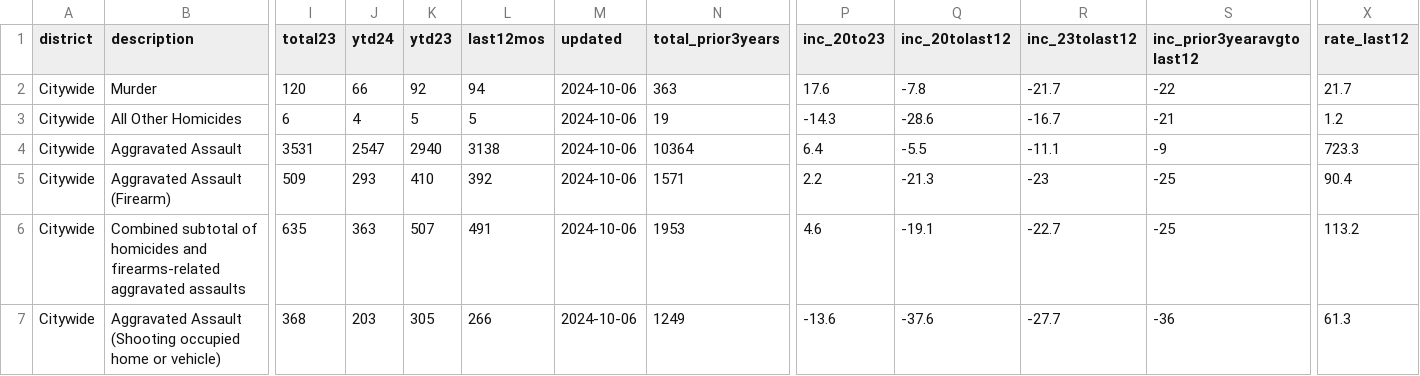
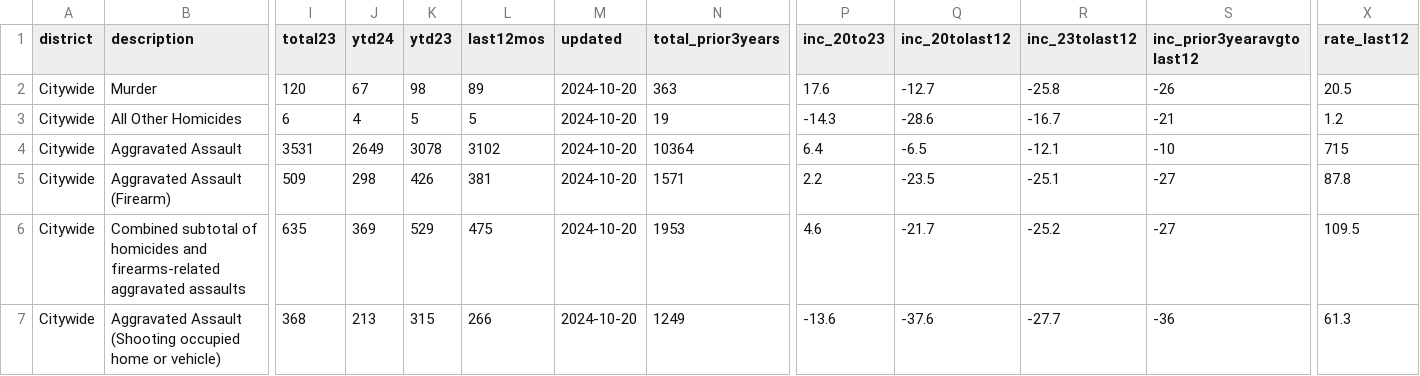
Before and after one commit to abcotvdata/safetytracker_oakland, a CSV file: data/output/weekly/citywide_crime.csv, drawn as a sheet; only a part is shown, gaps mark what is left out; the diff covers the shown part only; the diff names each change by its address in the sheet, - before the commit and + after, or states it on an @@ line.

```diff
--- a/data/output/weekly/citywide_crime.csv
+++ b/data/output/weekly/citywide_crime.csv
-J2 (ytd24): 66
+J2 (ytd24): 67
-K2 (ytd23): 92
+K2 (ytd23): 98
-L2 (last12mos): 94
+L2 (last12mos): 89
-M2:M7 (updated): 2024-10-06
+M2:M7 (updated): 2024-10-20
-Q2 (inc_20tolast12): -7.8
+Q2 (inc_20tolast12): -12.7
-R2 (inc_23tolast12): -21.7
+R2 (inc_23tolast12): -25.8
-S2 (inc_prior3yearavgtolast12): -22
+S2 (inc_prior3yearavgtolast12): -26
-X2 (rate_last12): 21.7
+X2 (rate_last12): 20.5
-J4 (ytd24): 2547
+J4 (ytd24): 2649
-K4 (ytd23): 2940
+K4 (ytd23): 3078
-L4 (last12mos): 3138
+L4 (last12mos): 3102
-Q4 (inc_20tolast12): -5.5
+Q4 (inc_20tolast12): -6.5
-R4 (inc_23tolast12): -11.1
+R4 (inc_23tolast12): -12.1
-S4 (inc_prior3yearavgtolast12): -9
+S4 (inc_prior3yearavgtolast12): -10
-X4 (rate_last12): 723.3
+X4 (rate_last12): 715
-J5 (ytd24): 293
+J5 (ytd24): 298
-K5 (ytd23): 410
+K5 (ytd23): 426
-L5 (last12mos): 392
+L5 (last12mos): 381
-Q5 (inc_20tolast12): -21.3
+Q5 (inc_20tolast12): -23.5
-R5 (inc_23tolast12): -23
+R5 (inc_23tolast12): -25.1
-S5:S6 (inc_prior3yearavgtolast12): -25
+S5:S6 (inc_prior3yearavgtolast12): -27
-X5 (rate_last12): 90.4
+X5 (rate_last12): 87.8
-J6 (ytd24): 363
+J6 (ytd24): 369
-K6 (ytd23): 507
+K6 (ytd23): 529
-L6 (last12mos): 491
+L6 (last12mos): 475
-Q6 (inc_20tolast12): -19.1
+Q6 (inc_20tolast12): -21.7
-R6 (inc_23tolast12): -22.7
+R6 (inc_23tolast12): -25.2
-X6 (rate_last12): 113.2
+X6 (rate_last12): 109.5
-J7 (ytd24): 203
+J7 (ytd24): 213
-K7 (ytd23): 305
+K7 (ytd23): 315
```
Also changed, not shown: 150 edited cells elsewhere in this file, data/output/oakland_crime.csv, data/output/recent/oakland_crime_recent.csv, 36 other files.
